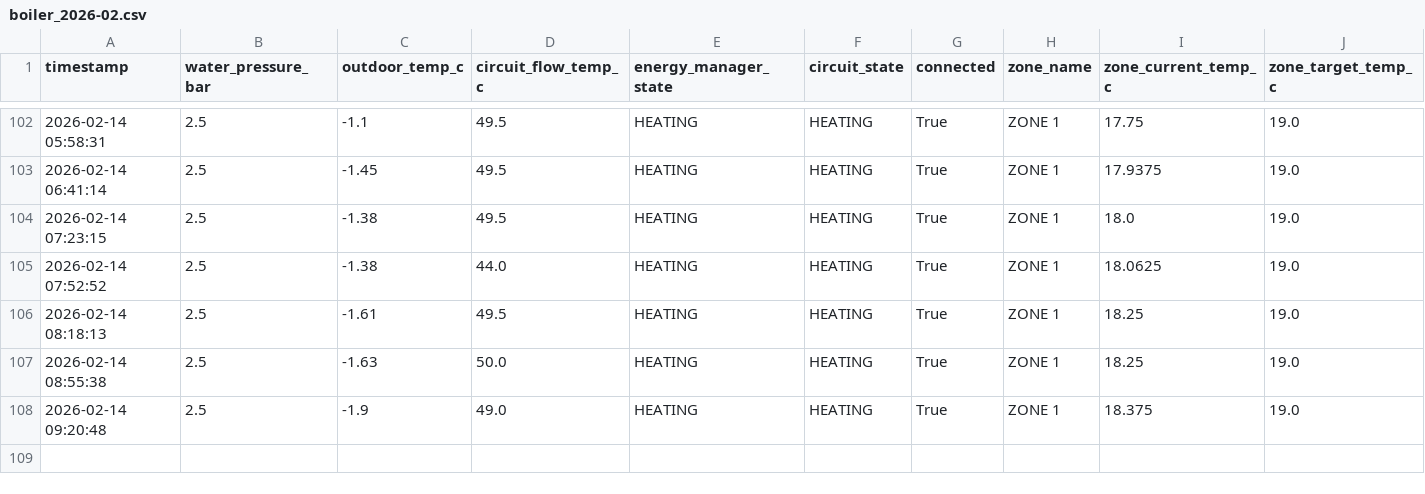
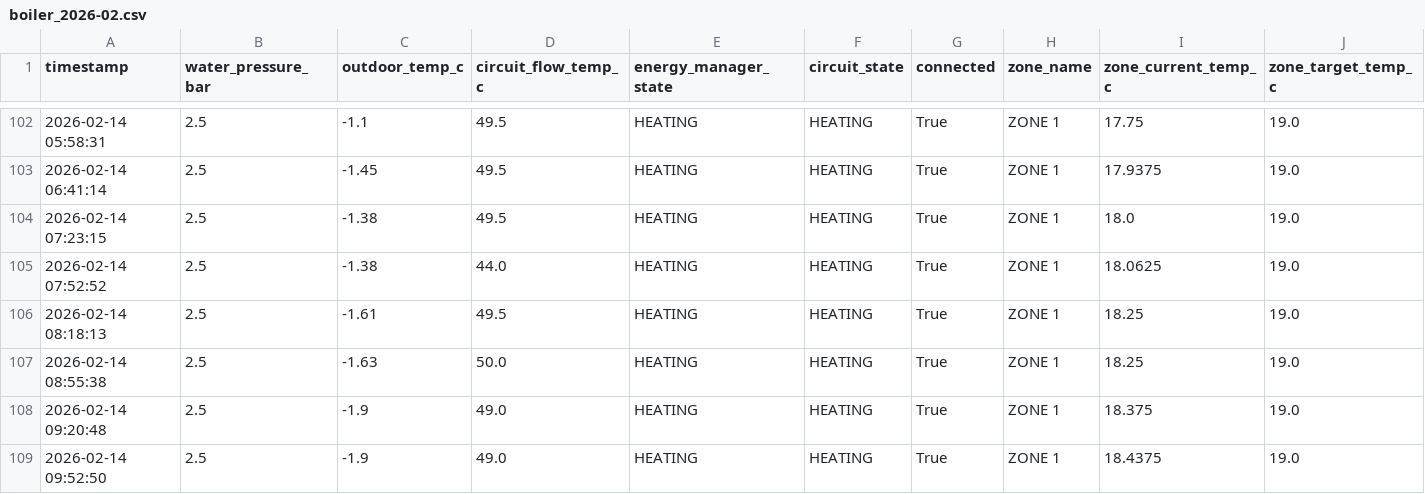
Before and after one commit to konradmakosa/vaillant, a CSV file: data/boiler_2026-02.csv, drawn as a sheet; only a part is shown, gaps mark what is left out; rows hold the shown columns only; the diff names each change by its address in the sheet, - before the commit and + after, or states it on an @@ line.

```diff
--- a/data/boiler_2026-02.csv
+++ b/data/boiler_2026-02.csv
+row 109: 2026-02-14 09:52:50 | 2.5 | -1.9 | 49.0 | HEATING | HEATING | True | ZONE 1 | 18.4375 | 19.0
```
